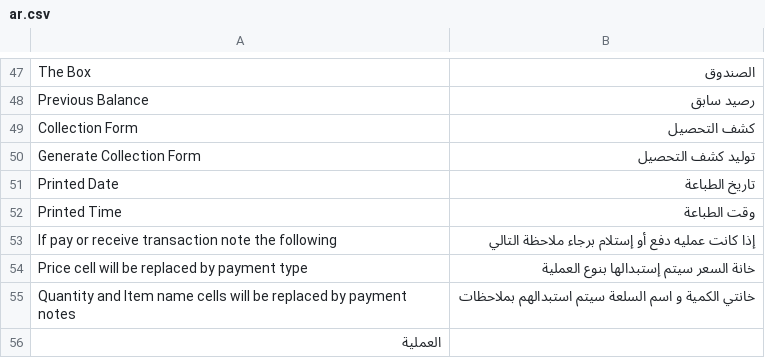
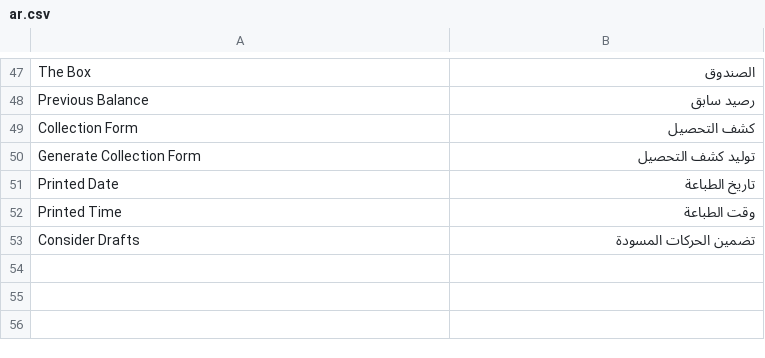
Before and after one commit to Agricultural-Marketing/agriculture_marketing, a CSV file: agricultural_marketing/translations/ar.csv, drawn as a sheet; only a part is shown, gaps mark what is left out.

Commit message:
add consider drafts filter

```diff
--- a/agricultural_marketing/translations/ar.csv
+++ b/agricultural_marketing/translations/ar.csv
@@ -52,5 +52,2 @@ Printed Date, تاريخ الطباعة
 Printed Time, وقت الطباعة
-If pay or receive transaction note the following, إذا كانت عمليه دفع أو إستلام برجاء ملاحظة التالي
-Price cell will be replaced by payment type, خانة السعر سيتم إستبدالها بنوع العملية
-Quantity and Item name cells will be replaced by payment notes, خانتي الكمية و اسم السلعة سيتم استبدالهم بملاحظات
-العملية
+Consider Drafts, تضمين الحركات المسودة
```
Also changed, not shown: 4 other files.
